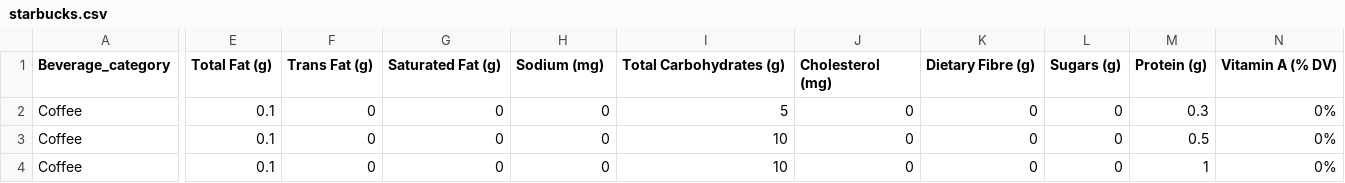
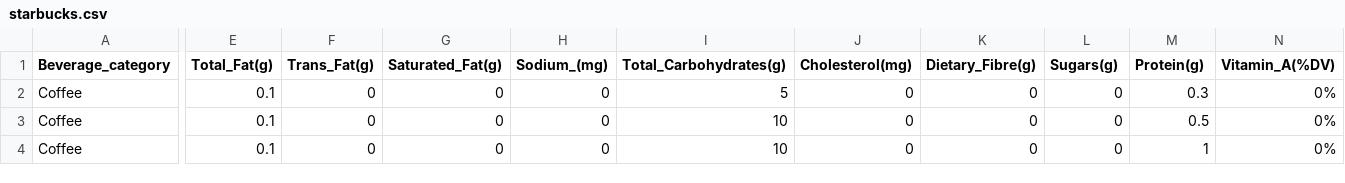
Before and after one commit to luen0205/github_test, a CSV file: starbucks.csv, drawn as a sheet; only a part is shown, gaps mark what is left out; the diff covers the shown part only; the diff names each change by its address in the sheet, - before the commit and + after, or states it on an @@ line.

Commit message:
Update starbucks.csv

```diff
--- a/starbucks.csv
+++ b/starbucks.csv
-E1: Total Fat (g)
+E1: Total_Fat(g)
-F1: Trans Fat (g)
+F1: Trans_Fat(g)
-G1: Saturated Fat (g)
+G1: Saturated_Fat(g)
-H1: Sodium (mg)
+H1: Sodium_(mg)
-I1: Total Carbohydrates (g)
+I1: Total_Carbohydrates(g)
-J1: Cholesterol (mg)
+J1: Cholesterol(mg)
-K1: Dietary Fibre (g)
+K1: Dietary_Fibre(g)
-L1: Sugars (g)
+L1: Sugars(g)
-M1: Protein (g)
+M1: Protein(g)
-N1: Vitamin A (% DV)
+N1: Vitamin_A(%DV)
```
Also changed, not shown: 4 edited cells elsewhere in this file.
